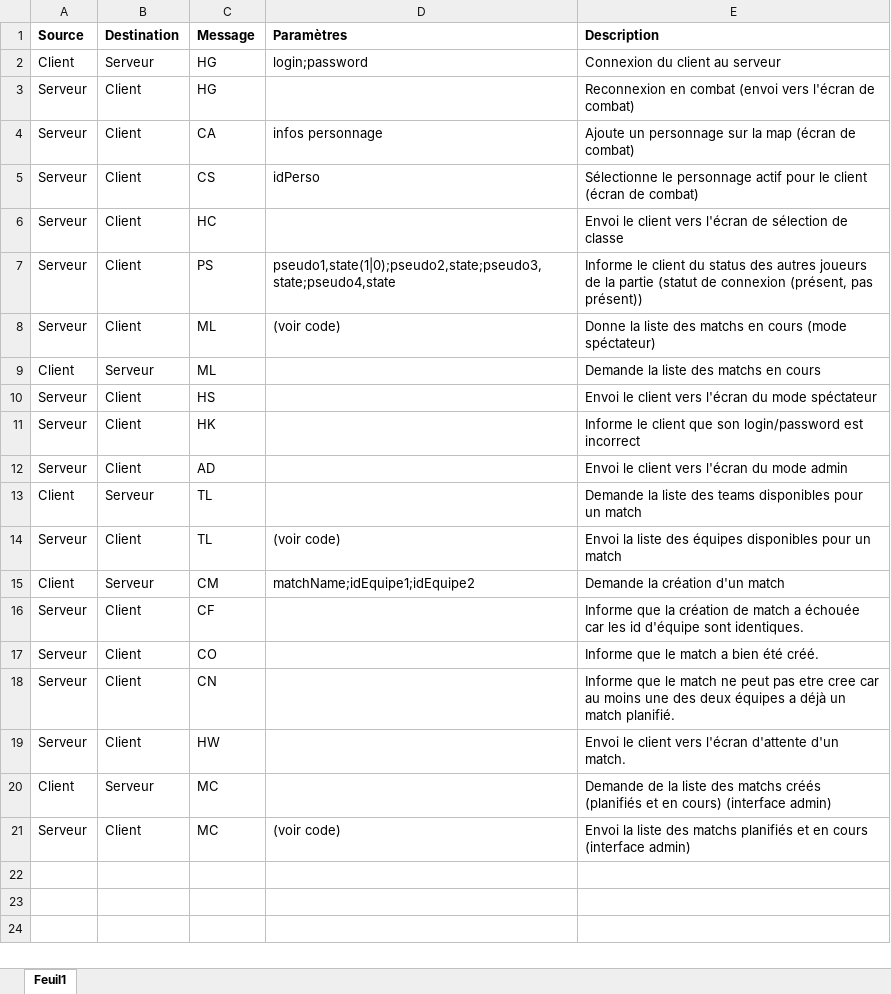
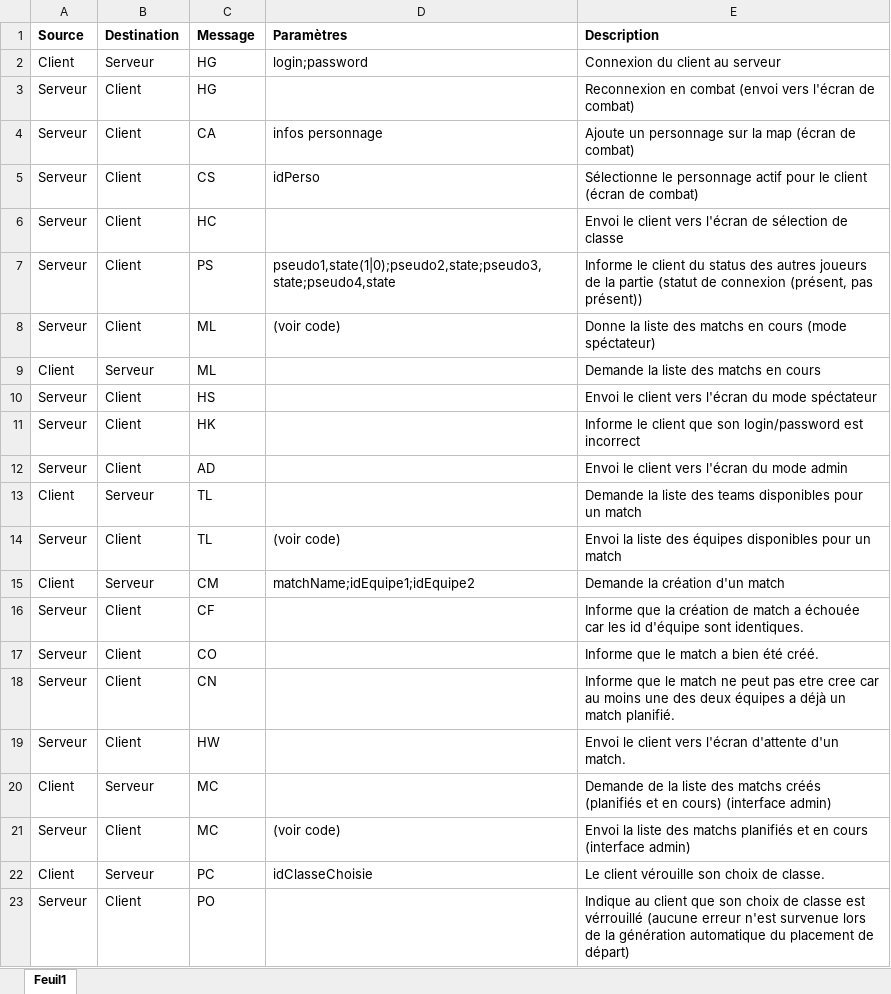
Before and after one commit to Clement80260/TacticalWar, an Excel workbook: protocole.xlsx, sheet Feuil1, drawn as a sheet; values as stored, in another font and other column widths than the file's, no borders; the diff names each change by its address in the sheet, - before the commit and + after, or states it on an @@ line.

```diff
--- a/protocole.xlsx (sheet Feuil1)
+++ b/protocole.xlsx (sheet Feuil1)
+row 22: Client | Serveur | PC | idClasseChoisie | Le client vérouille son choix de classe.
+row 23: Serveur | Client | PO |  | Indique au client que son choix de classe est vérrouillé (aucune erreur n'est survenue lors de la génération automatique du placement de départ)
```
Also changed, not shown: 5 other files.
